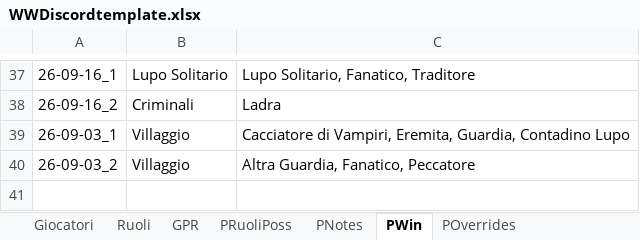
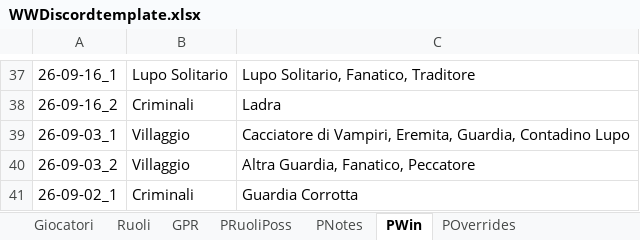
Before and after one commit to FilippoMart/WW-Discord, an Excel workbook: WWDiscordtemplate.xlsx, sheet PWin, drawn as a sheet; only a part is shown, gaps mark what is left out; values as stored, in another font and other column widths than the file's, no borders; the diff names each change by its address in the sheet, - before the commit and + after, or states it on an @@ line.

```diff
--- a/WWDiscordtemplate.xlsx (sheet PWin)
+++ b/WWDiscordtemplate.xlsx (sheet PWin)
+row 41: 26-09-02_1 | Criminali | Guardia Corrotta
```
Also changed, not shown: sheet GPR, sheet POverrides, sheet PNotes, sheet PRuoliPoss, 1 other file.
